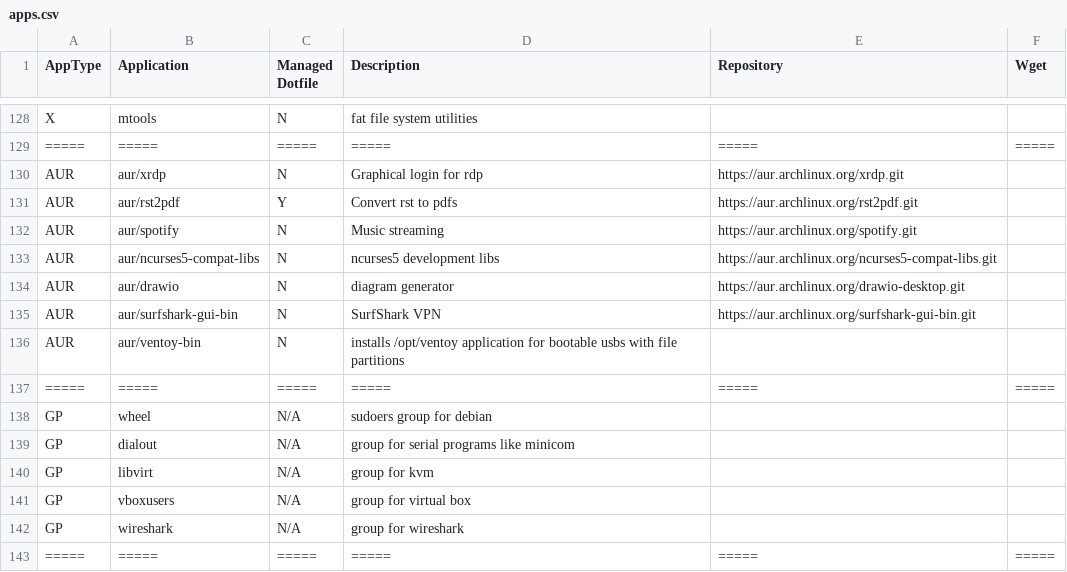
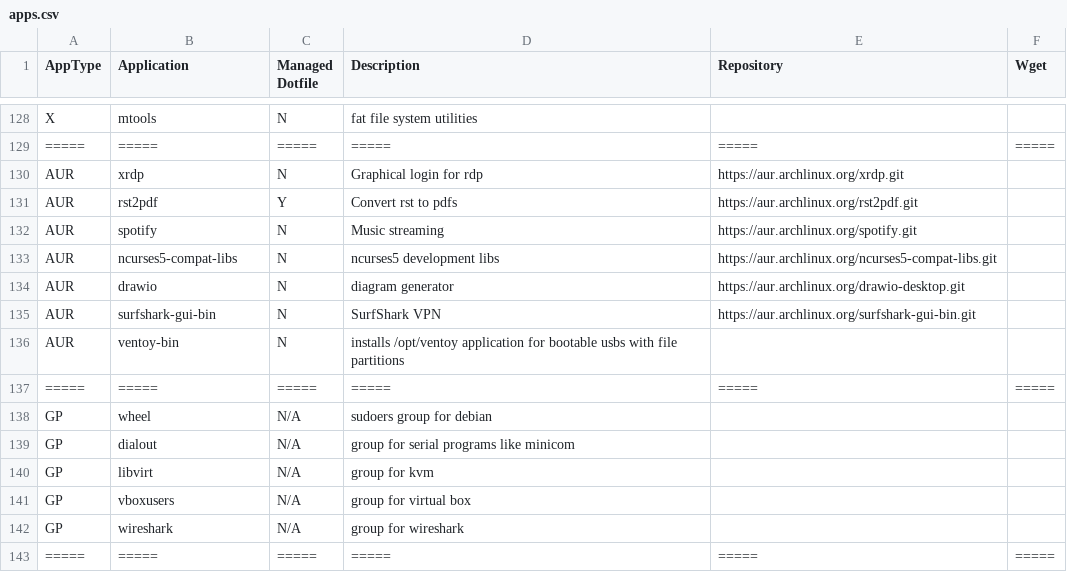
Before and after one commit to gutelfuldead/dotfiles, a CSV file: apps.csv, drawn as a sheet; only a part is shown, gaps mark what is left out.

```diff
--- a/apps.csv
+++ b/apps.csv
@@ -129,9 +129,9 @@ X,mtools,N,fat file system utilities,,
 =====,=====,=====,=====,=====,=====
-AUR,aur/xrdp,N,Graphical login for rdp,https://aur.archlinux.org/xrdp.git,
-AUR,aur/rst2pdf,Y,Convert rst to pdfs,https://aur.archlinux.org/rst2pdf.git,
-AUR,aur/spotify,N,Music streaming,https://aur.archlinux.org/spotify.git,
-AUR,aur/ncurses5-compat-libs,N,ncurses5 development libs,https://aur.archlinux.org/ncurses5-compat-libs.git,
-AUR,aur/drawio,N,diagram generator,https://aur.archlinux.org/drawio-desktop.git,
-AUR,aur/surfshark-gui-bin,N,SurfShark VPN,https://aur.archlinux.org/surfshark-gui-bin.git,
-AUR,aur/ventoy-bin,N,installs /opt/ventoy application for bootable usbs with file partitions,
+AUR,xrdp,N,Graphical login for rdp,https://aur.archlinux.org/xrdp.git,
+AUR,rst2pdf,Y,Convert rst to pdfs,https://aur.archlinux.org/rst2pdf.git,
+AUR,spotify,N,Music streaming,https://aur.archlinux.org/spotify.git,
+AUR,ncurses5-compat-libs,N,ncurses5 development libs,https://aur.archlinux.org/ncurses5-compat-libs.git,
+AUR,drawio,N,diagram generator,https://aur.archlinux.org/drawio-desktop.git,
+AUR,surfshark-gui-bin,N,SurfShark VPN,https://aur.archlinux.org/surfshark-gui-bin.git,
+AUR,ventoy-bin,N,installs /opt/ventoy application for bootable usbs with file partitions,
 =====,=====,=====,=====,=====,=====
```
Also changed, not shown: 1 other file.
